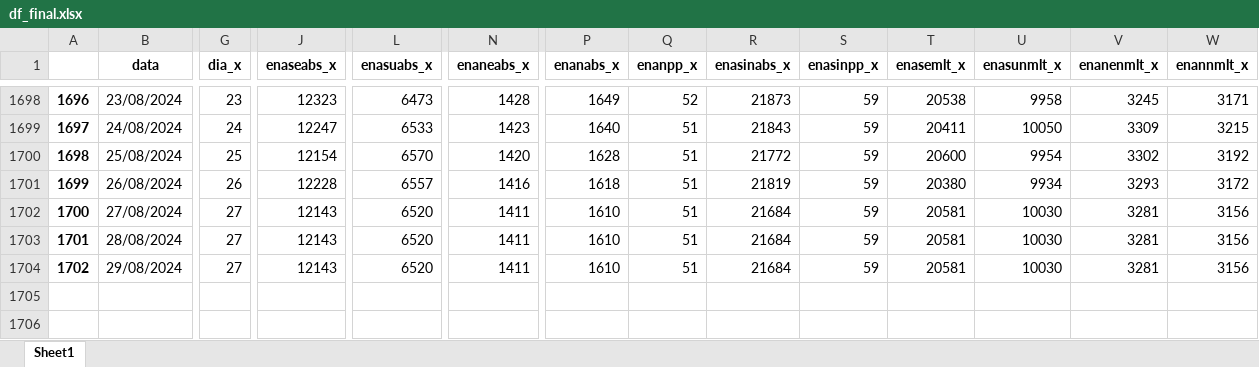
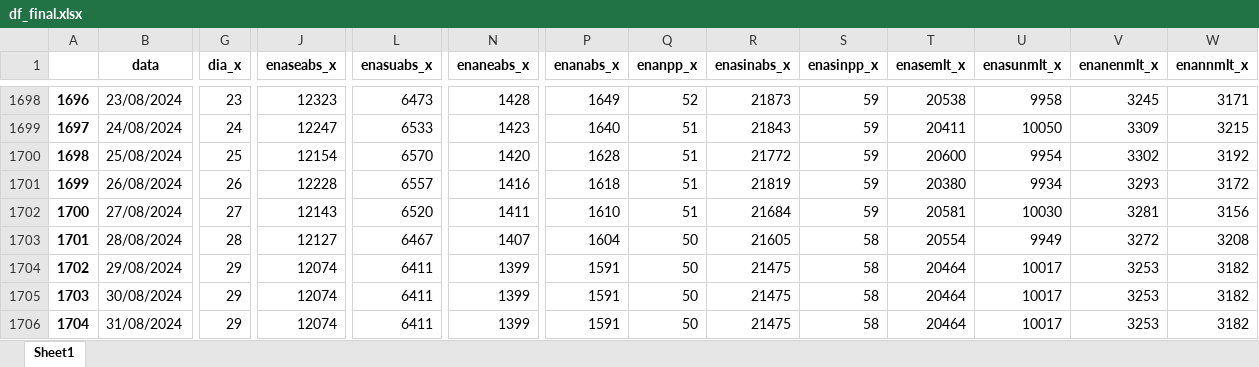
Before and after one commit to bernavice/dashboard_premissas_precos, an Excel workbook: assets/df_final.xlsx, sheet Sheet1, drawn as a sheet; only a part is shown, gaps mark what is left out; values as stored, in another font and other column widths than the file's, no borders; rows hold the shown columns only; the diff covers the shown part only; the diff names each change by its address in the sheet, - before the commit and + after, or states it on an @@ line.

```diff
--- a/assets/df_final.xlsx (sheet Sheet1)
+++ b/assets/df_final.xlsx (sheet Sheet1)
-G1703 (dia_x): 27
+G1703 (dia_x): 28
-J1703 (enaseabs_x): 12143
+J1703 (enaseabs_x): 12127
-L1703 (enasuabs_x): 6520
+L1703 (enasuabs_x): 6467
-N1703 (enaneabs_x): 1411
+N1703 (enaneabs_x): 1407
-P1703 (enanabs_x): 1610
+P1703 (enanabs_x): 1604
-Q1703:Q1704 (enanpp_x): 51
+Q1703:Q1704 (enanpp_x): 50
-R1703 (enasinabs_x): 21684
+R1703 (enasinabs_x): 21605
-S1703:S1704 (enasinpp_x): 59
+S1703:S1704 (enasinpp_x): 58
-T1703 (enasemlt_x): 20581
+T1703 (enasemlt_x): 20554
-U1703 (enasunmlt_x): 10030
+U1703 (enasunmlt_x): 9949
-V1703 (enanenmlt_x): 3281
+V1703 (enanenmlt_x): 3272
-W1703 (enannmlt_x): 3156
+W1703 (enannmlt_x): 3208
-G1704 (dia_x): 27
+G1704 (dia_x): 29
-J1704 (enaseabs_x): 12143
+J1704 (enaseabs_x): 12074
-L1704 (enasuabs_x): 6520
+L1704 (enasuabs_x): 6411
-N1704 (enaneabs_x): 1411
+N1704 (enaneabs_x): 1399
-P1704 (enanabs_x): 1610
+P1704 (enanabs_x): 1591
-R1704 (enasinabs_x): 21684
+R1704 (enasinabs_x): 21475
-T1704 (enasemlt_x): 20581
+T1704 (enasemlt_x): 20464
-U1704 (enasunmlt_x): 10030
+U1704 (enasunmlt_x): 10017
-V1704 (enanenmlt_x): 3281
+V1704 (enanenmlt_x): 3253
-W1704 (enannmlt_x): 3156
+W1704 (enannmlt_x): 3182
+row 1705: 1703 | 30/08/2024 | 29 | 12074 | 6411 | 1399 | 1591 | 50 | 21475 | 58 | 20464 | 10017 | 3253 | 3182
+row 1706: 1704 | 31/08/2024 | 29 | 12074 | 6411 | 1399 | 1591 | 50 | 21475 | 58 | 20464 | 10017 | 3253 | 3182
```
Also changed, not shown: 77 edited cells elsewhere in this sheet, assets/me3.xlsx, assets/teste.xlsx, 4 other files.
